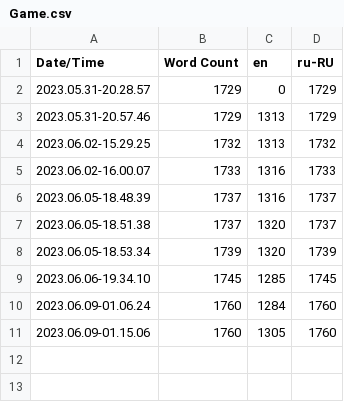
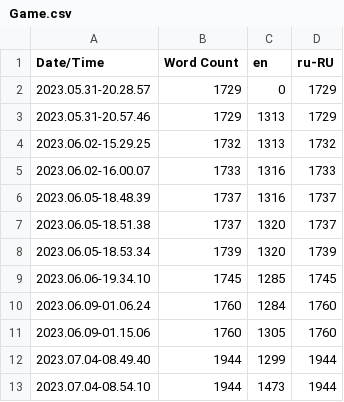
Before and after one commit to AdamMambetov/skyway, a CSV file: Content/Localization/Game/Game.csv, drawn as a sheet; the diff names each change by its address in the sheet, - before the commit and + after, or states it on an @@ line.

Commit message:
auto turret was fixed and added localization

```diff
--- a/Content/Localization/Game/Game.csv
+++ b/Content/Localization/Game/Game.csv
+row 12: 2023.07.04-08.49.40 | 1944 | 1299 | 1944
+row 13: 2023.07.04-08.54.10 | 1944 | 1473 | 1944
```
Also changed, not shown: 30 other files.
